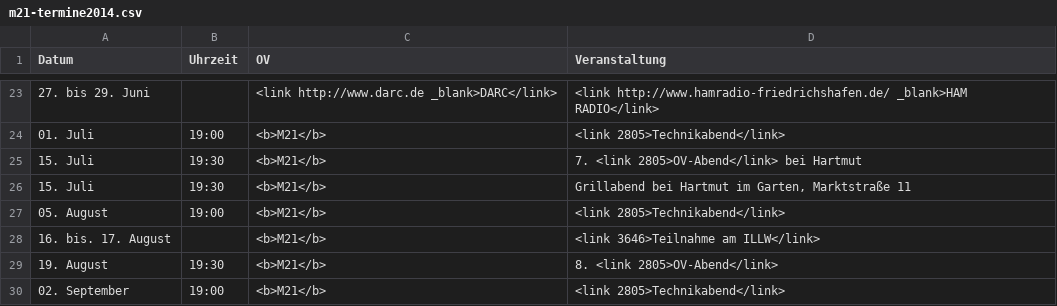
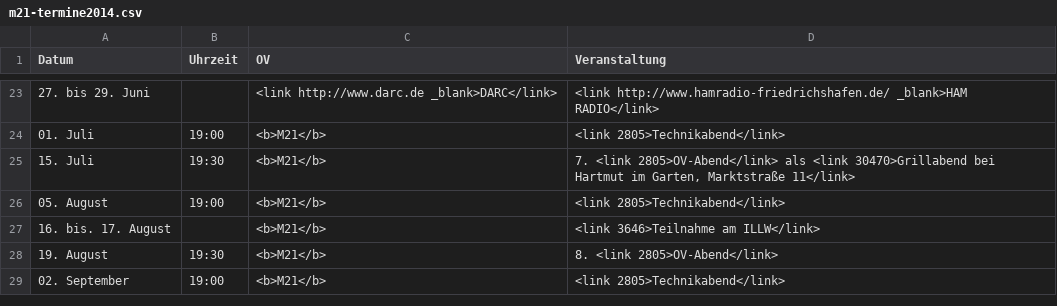
Before and after one commit to malteschmitz/m21-termine, a CSV file: m21-termine2014.csv, drawn as a sheet; only a part is shown, gaps mark what is left out.

```diff
--- a/m21-termine2014.csv
+++ b/m21-termine2014.csv
@@ -24,4 +24,3 @@ Datum;Uhrzeit;OV;Veranstaltung
 01. Juli;19:00;<b>M21</b>;<link 2805>Technikabend</link>
-15. Juli;19:30;<b>M21</b>;7. <link 2805>OV-Abend</link> bei Hartmut
-15. Juli;19:30;<b>M21</b>;Grillabend bei Hartmut im Garten, Marktstraße 11
+15. Juli;19:30;<b>M21</b>;7. <link 2805>OV-Abend</link> als <link 30470>Grillabend bei Hartmut im Garten, Marktstraße 11</link>
 05. August;19:00;<b>M21</b>;<link 2805>Technikabend</link>
```
Also changed, not shown: 1 other file.
